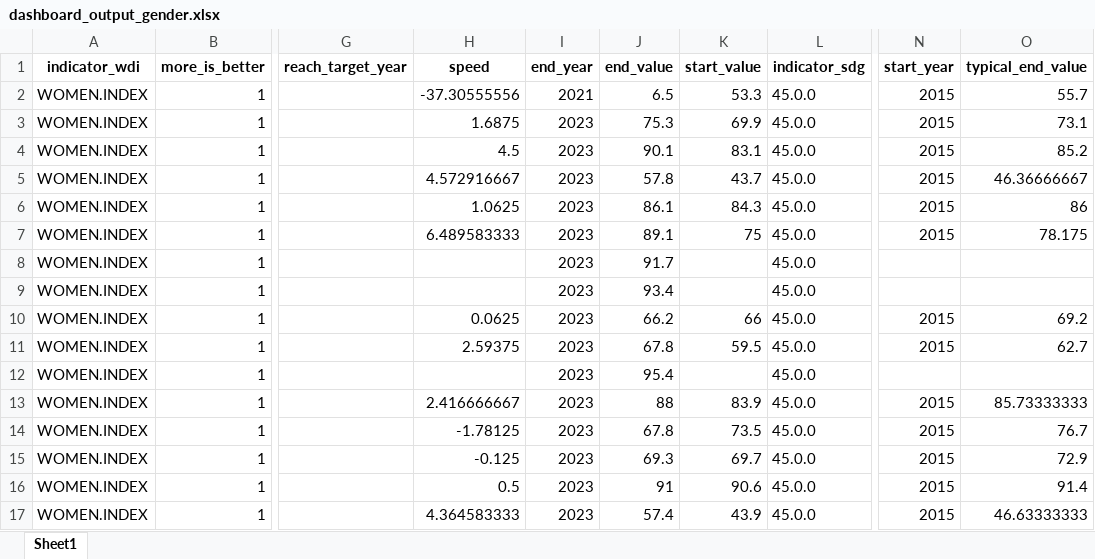
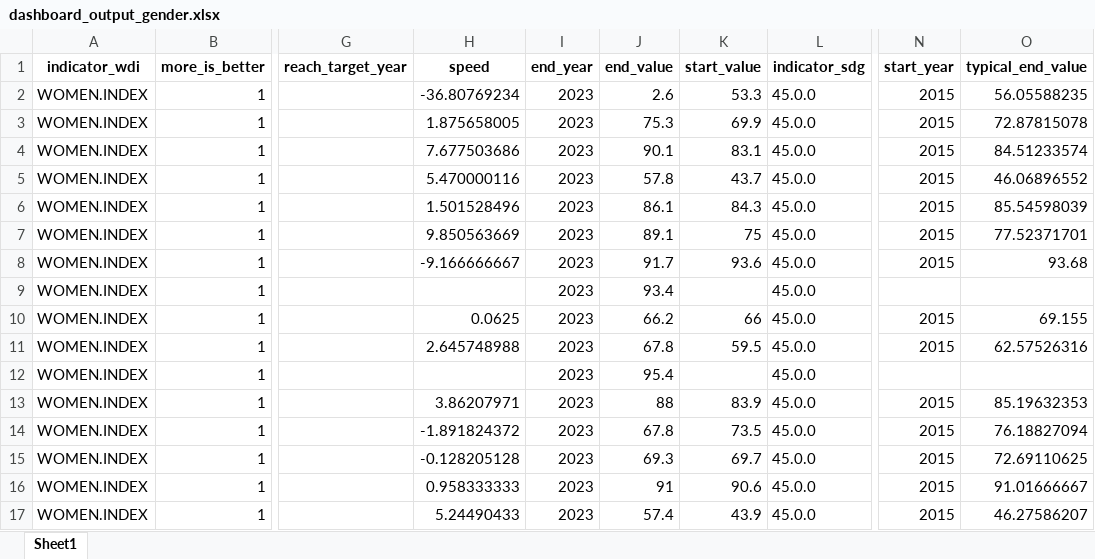
Before and after one commit to worldbank/atlas-progress-measure, an Excel workbook: intermediate/dashboard_output_gender.xlsx, sheet Sheet1, drawn as a sheet; only a part is shown, gaps mark what is left out; values as stored, in another font and other column widths than the file's, no borders; the diff covers the shown part only; the diff names each change by its address in the sheet, - before the commit and + after, or states it on an @@ line.

```diff
--- a/intermediate/dashboard_output_gender.xlsx (sheet Sheet1)
+++ b/intermediate/dashboard_output_gender.xlsx (sheet Sheet1)
-H2 (speed): -37.30555556
+H2 (speed): -36.80769234
-I2 (end_year): 2021
+I2 (end_year): 2023
-J2 (end_value): 6.5
+J2 (end_value): 2.6
-O2 (typical_end_value): 55.7
+O2 (typical_end_value): 56.05588235
-H3 (speed): 1.6875
+H3 (speed): 1.875658005
-O3 (typical_end_value): 73.1
+O3 (typical_end_value): 72.87815078
-H4 (speed): 4.5
+H4 (speed): 7.677503686
-O4 (typical_end_value): 85.2
+O4 (typical_end_value): 84.51233574
-H5 (speed): 4.572916667
+H5 (speed): 5.470000116
-O5 (typical_end_value): 46.36666667
+O5 (typical_end_value): 46.06896552
-H6 (speed): 1.0625
+H6 (speed): 1.501528496
-O6 (typical_end_value): 86
+O6 (typical_end_value): 85.54598039
-H7 (speed): 6.489583333
+H7 (speed): 9.850563669
-O7 (typical_end_value): 78.175
+O7 (typical_end_value): 77.52371701
-H8 (speed): (empty)
+H8 (speed): -9.166666667
-K8 (start_value): (empty)
+K8 (start_value): 93.6
-N8 (start_year): (empty)
+N8 (start_year): 2015
-O8 (typical_end_value): (empty)
+O8 (typical_end_value): 93.68
-O10 (typical_end_value): 69.2
+O10 (typical_end_value): 69.155
-H11 (speed): 2.59375
+H11 (speed): 2.645748988
-O11 (typical_end_value): 62.7
+O11 (typical_end_value): 62.57526316
-H13 (speed): 2.416666667
+H13 (speed): 3.86207971
-O13 (typical_end_value): 85.73333333
+O13 (typical_end_value): 85.19632353
-H14 (speed): -1.78125
+H14 (speed): -1.891824372
-O14 (typical_end_value): 76.7
+O14 (typical_end_value): 76.18827094
-H15 (speed): -0.125
+H15 (speed): -0.128205128
-O15 (typical_end_value): 72.9
+O15 (typical_end_value): 72.69110625
-H16 (speed): 0.5
+H16 (speed): 0.958333333
-O16 (typical_end_value): 91.4
+O16 (typical_end_value): 91.01666667
-H17 (speed): 4.364583333
+H17 (speed): 5.24490433
-O17 (typical_end_value): 46.63333333
+O17 (typical_end_value): 46.27586207
```
Also changed, not shown: 301 edited cells elsewhere in this sheet, intermediate/dashboard_output_lifeexpectancy.xlsx, 16 other files.
